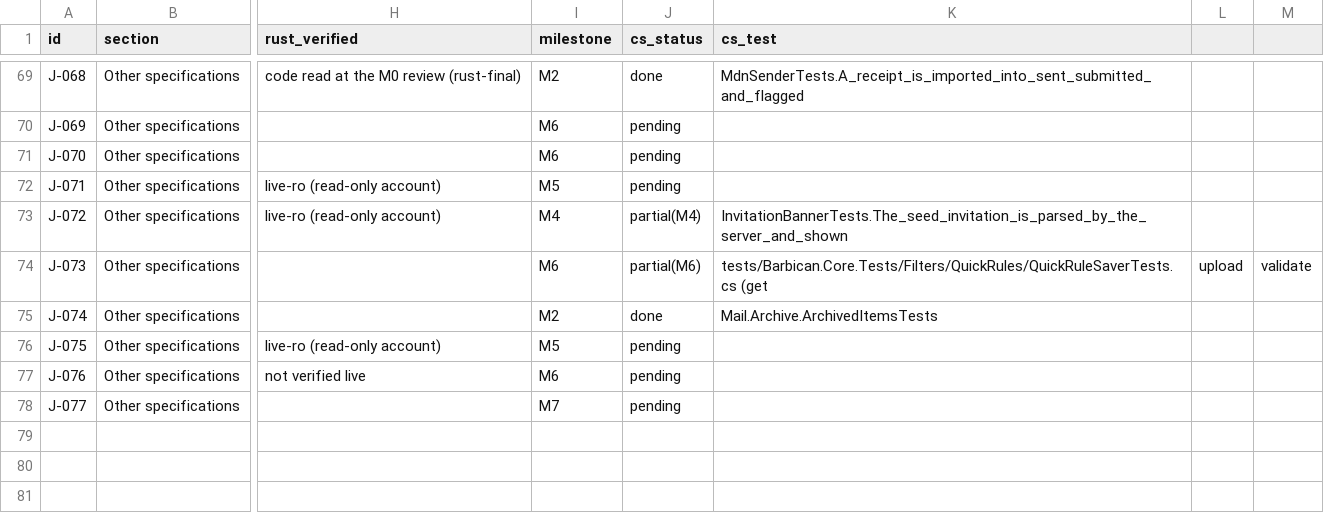
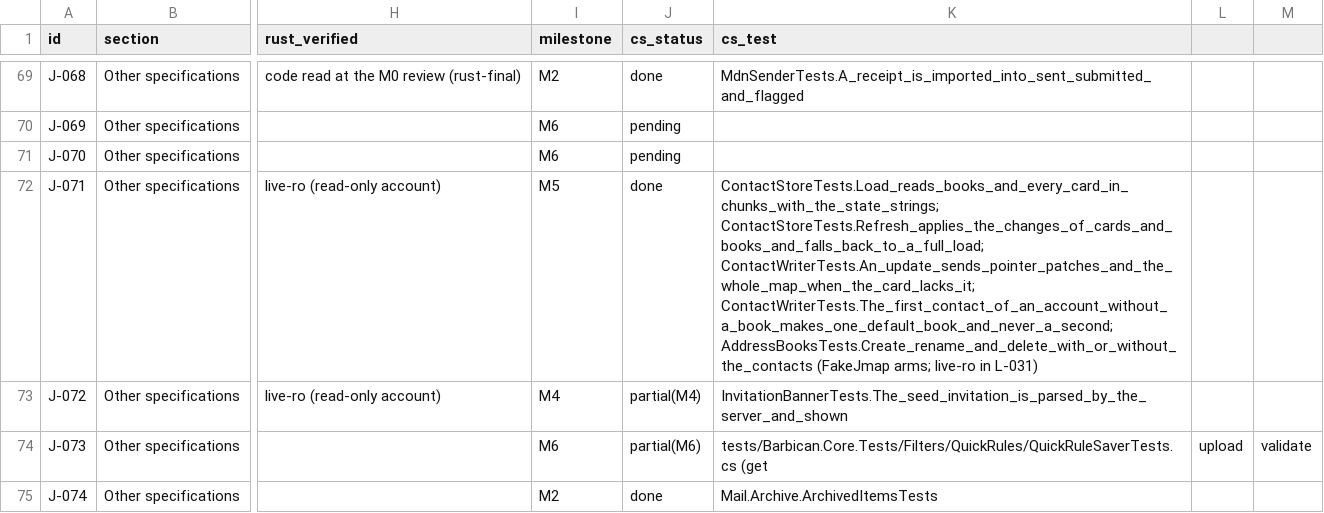
Before and after one commit to Kaan88/barbican, a CSV file: spec/jmap.csv, drawn as a sheet; only a part is shown, gaps mark what is left out; the shorter side is filled out with more unchanged rows; the diff names each change by its address in the sheet, - before the commit and + after, or states it on an @@ line.

```diff
--- a/spec/jmap.csv
+++ b/spec/jmap.csv
-J72 (cs_status): pending
+J72 (cs_status): done
-K72 (cs_test): (empty)
+K72 (cs_test): ContactStoreTests.Load_reads_books_and_every_card_in_chunks_with_the_state_strings; ContactStoreTests.Refresh_applies_the_changes_of_cards_and_books_and_falls_back_to_a_full_load; ContactWriterTests.An_update_sends_pointer_patches_and_the_whole_map_when_the_card_lacks_it; ContactWriterTests.The_first_contact_of_an_account_without_a_book_makes_one_default_book_and_never_a_second; AddressBooksTests.Create_rename_and_delete_with_or_without_the_contacts (FakeJmap arms; live-ro in L-031)
```
Also changed, not shown: 30 other files.
